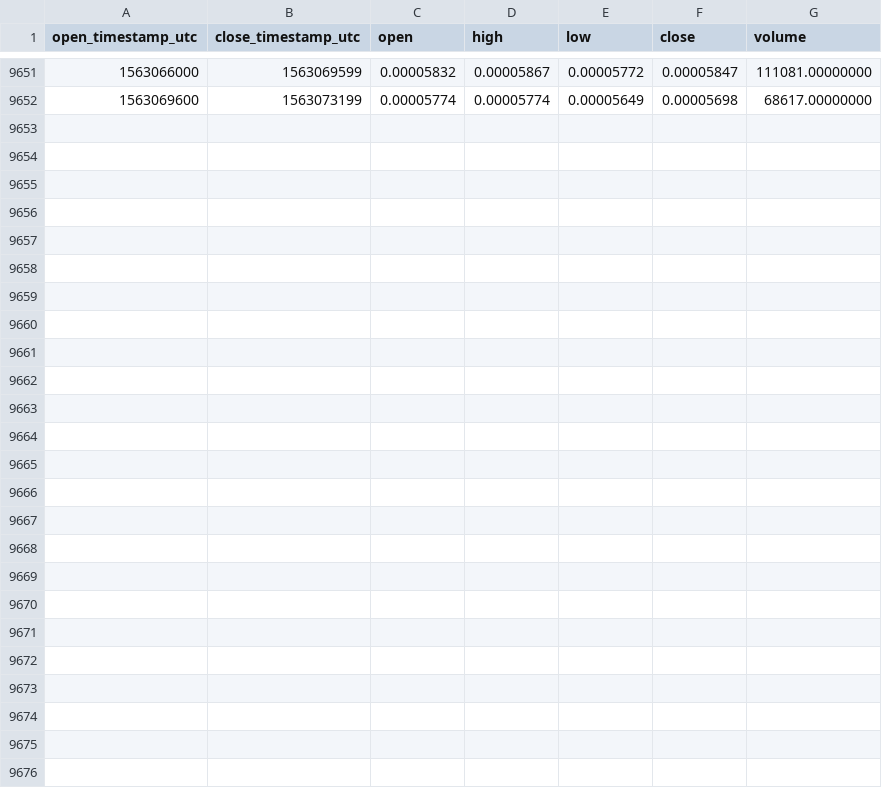
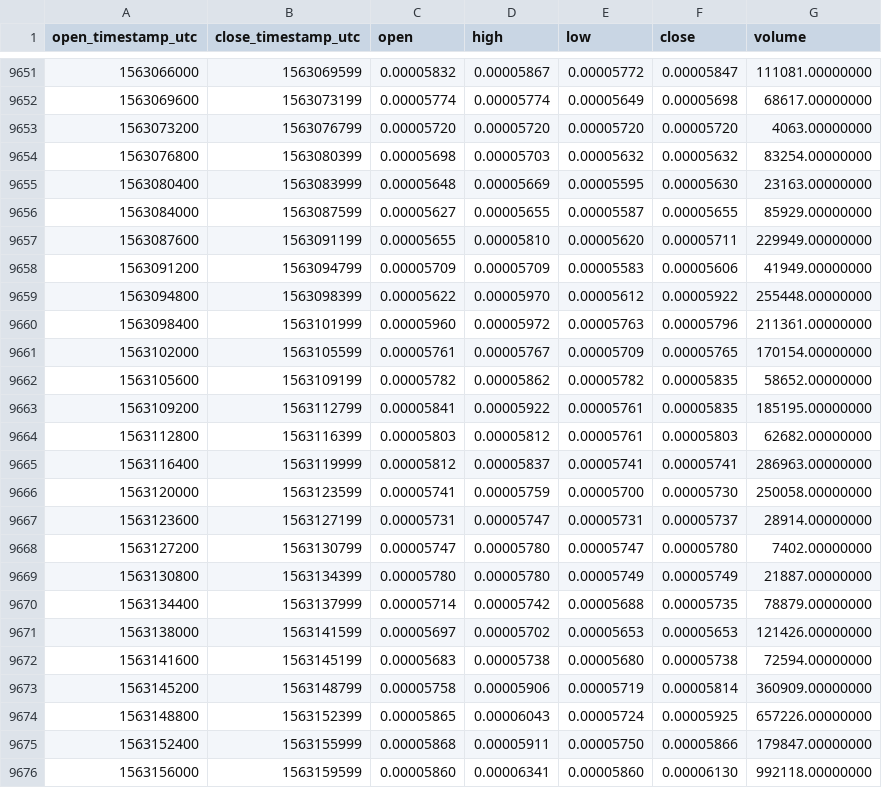
Before and after one commit to cryptobigbro/binance-QKCETH, a CSV file: binance-QKCETH-1h.csv, drawn as a sheet; only a part is shown, gaps mark what is left out; the diff names each change by its address in the sheet, - before the commit and + after, or states it on an @@ line.

Commit message:
Update OHLCV data.

```diff
--- a/binance-QKCETH-1h.csv
+++ b/binance-QKCETH-1h.csv
+row 9653: 1563073200 | 1563076799 | 0.00005720 | 0.00005720 | 0.00005720 | 0.00005720 | 4063.00000000
+row 9654: 1563076800 | 1563080399 | 0.00005698 | 0.00005703 | 0.00005632 | 0.00005632 | 83254.00000000
+row 9655: 1563080400 | 1563083999 | 0.00005648 | 0.00005669 | 0.00005595 | 0.00005630 | 23163.00000000
+row 9656: 1563084000 | 1563087599 | 0.00005627 | 0.00005655 | 0.00005587 | 0.00005655 | 85929.00000000
+row 9657: 1563087600 | 1563091199 | 0.00005655 | 0.00005810 | 0.00005620 | 0.00005711 | 229949.00000000
+row 9658: 1563091200 | 1563094799 | 0.00005709 | 0.00005709 | 0.00005583 | 0.00005606 | 41949.00000000
+row 9659: 1563094800 | 1563098399 | 0.00005622 | 0.00005970 | 0.00005612 | 0.00005922 | 255448.00000000
+row 9660: 1563098400 | 1563101999 | 0.00005960 | 0.00005972 | 0.00005763 | 0.00005796 | 211361.00000000
+row 9661: 1563102000 | 1563105599 | 0.00005761 | 0.00005767 | 0.00005709 | 0.00005765 | 170154.00000000
+row 9662: 1563105600 | 1563109199 | 0.00005782 | 0.00005862 | 0.00005782 | 0.00005835 | 58652.00000000
+row 9663: 1563109200 | 1563112799 | 0.00005841 | 0.00005922 | 0.00005761 | 0.00005835 | 185195.00000000
+row 9664: 1563112800 | 1563116399 | 0.00005803 | 0.00005812 | 0.00005761 | 0.00005803 | 62682.00000000
+row 9665: 1563116400 | 1563119999 | 0.00005812 | 0.00005837 | 0.00005741 | 0.00005741 | 286963.00000000
+row 9666: 1563120000 | 1563123599 | 0.00005741 | 0.00005759 | 0.00005700 | 0.00005730 | 250058.00000000
+row 9667: 1563123600 | 1563127199 | 0.00005731 | 0.00005747 | 0.00005731 | 0.00005737 | 28914.00000000
+row 9668: 1563127200 | 1563130799 | 0.00005747 | 0.00005780 | 0.00005747 | 0.00005780 | 7402.00000000
+row 9669: 1563130800 | 1563134399 | 0.00005780 | 0.00005780 | 0.00005749 | 0.00005749 | 21887.00000000
+row 9670: 1563134400 | 1563137999 | 0.00005714 | 0.00005742 | 0.00005688 | 0.00005735 | 78879.00000000
+row 9671: 1563138000 | 1563141599 | 0.00005697 | 0.00005702 | 0.00005653 | 0.00005653 | 121426.00000000
+row 9672: 1563141600 | 1563145199 | 0.00005683 | 0.00005738 | 0.00005680 | 0.00005738 | 72594.00000000
+row 9673: 1563145200 | 1563148799 | 0.00005758 | 0.00005906 | 0.00005719 | 0.00005814 | 360909.00000000
+row 9674: 1563148800 | 1563152399 | 0.00005865 | 0.00006043 | 0.00005724 | 0.00005925 | 657226.00000000
+row 9675: 1563152400 | 1563155999 | 0.00005868 | 0.00005911 | 0.00005750 | 0.00005866 | 179847.00000000
+row 9676: 1563156000 | 1563159599 | 0.00005860 | 0.00006341 | 0.00005860 | 0.00006130 | 992118.00000000
```
Also changed, not shown: binance-QKCETH-1d.csv.
